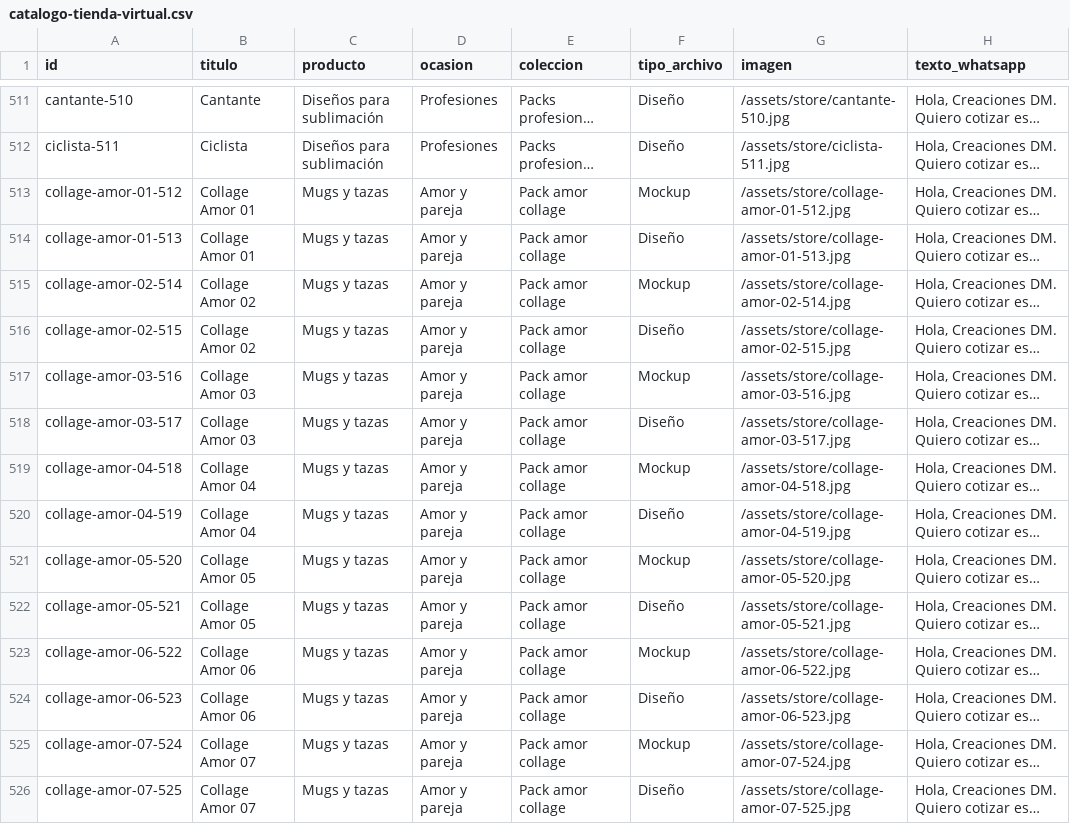
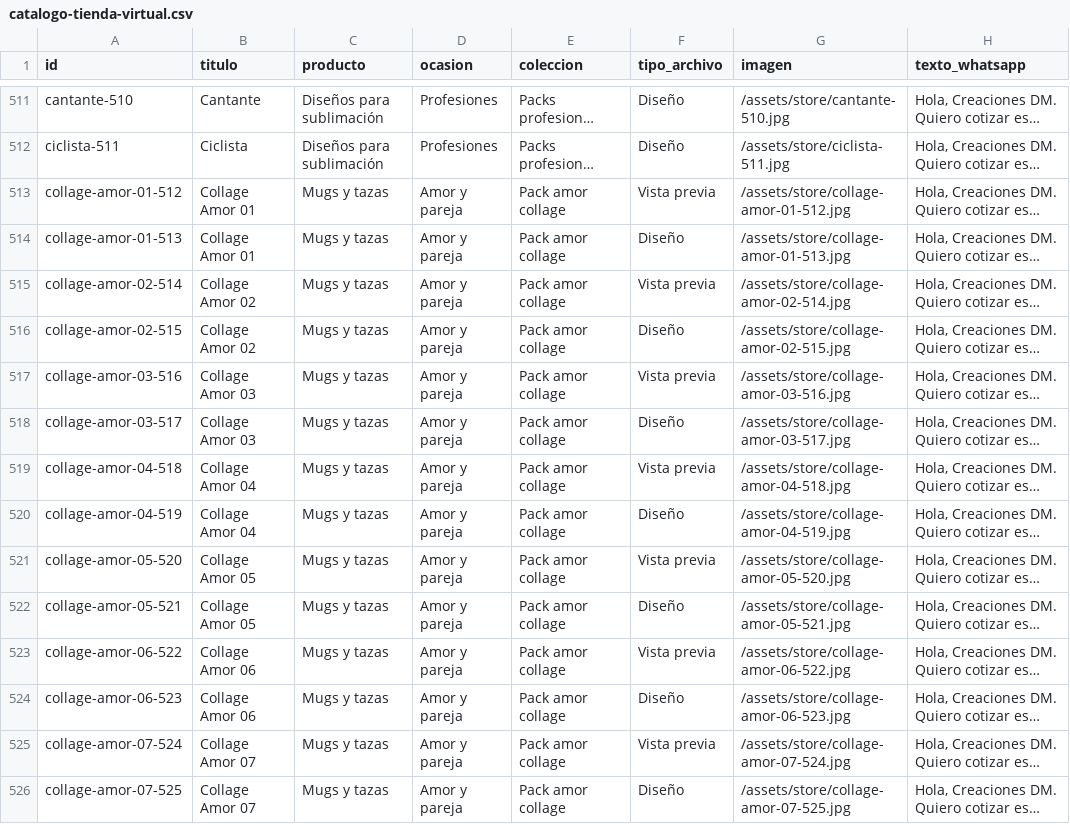
Before and after one commit to juanguillermoduque/creacionesdmfrontend, a CSV file: catalogo/catalogo-tienda-virtual.csv, drawn as a sheet; only a part is shown, gaps mark what is left out; long unchanged cells end in …; the diff covers the shown part only; the diff names each change by its address in the sheet, - before the commit and + after, or states it on an @@ line.

Commit message:
Update catalog wording

```diff
--- a/catalogo/catalogo-tienda-virtual.csv
+++ b/catalogo/catalogo-tienda-virtual.csv
-F513 (tipo_archivo): Mockup
+F513 (tipo_archivo): Vista previa
-F515 (tipo_archivo): Mockup
+F515 (tipo_archivo): Vista previa
-F517 (tipo_archivo): Mockup
+F517 (tipo_archivo): Vista previa
-F519 (tipo_archivo): Mockup
+F519 (tipo_archivo): Vista previa
-F521 (tipo_archivo): Mockup
+F521 (tipo_archivo): Vista previa
-F523 (tipo_archivo): Mockup
+F523 (tipo_archivo): Vista previa
-F525 (tipo_archivo): Mockup
+F525 (tipo_archivo): Vista previa
```
Also changed, not shown: 169 edited cells elsewhere in this file, catalogo/catalogo-productos.csv, 24 other files.
